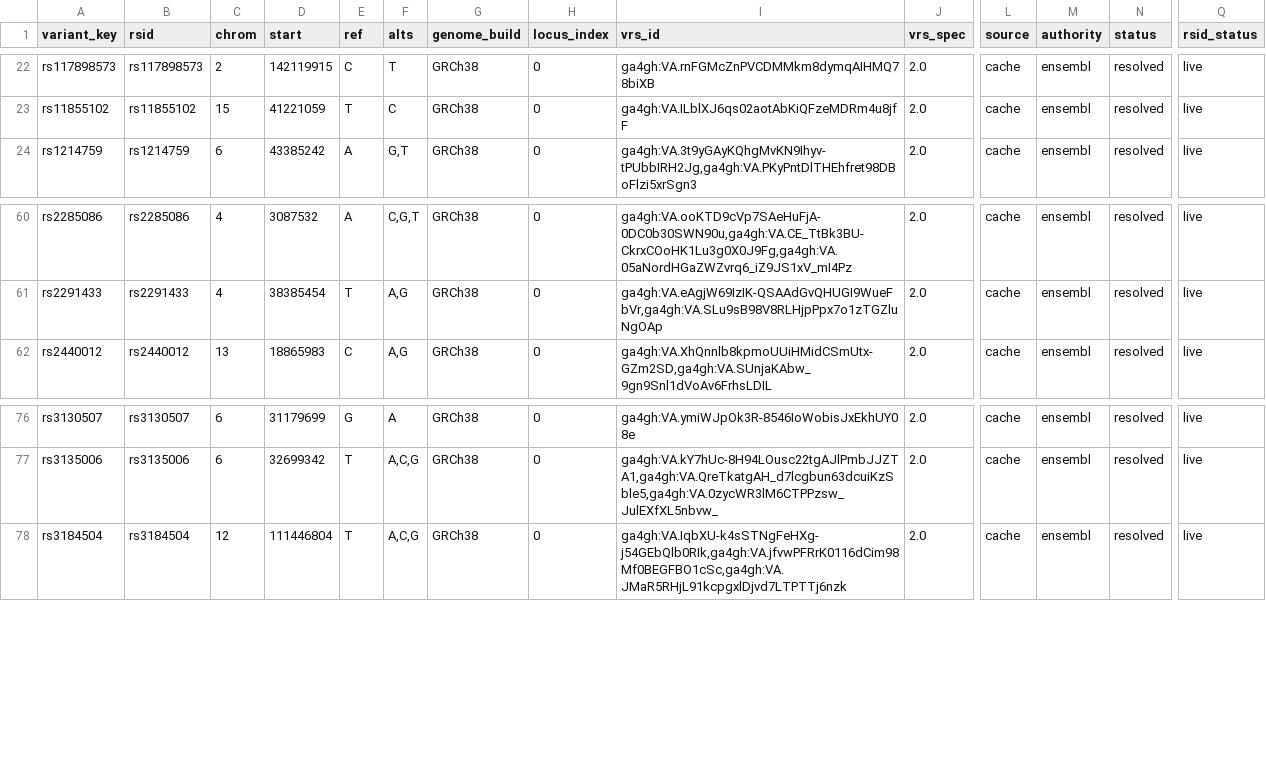
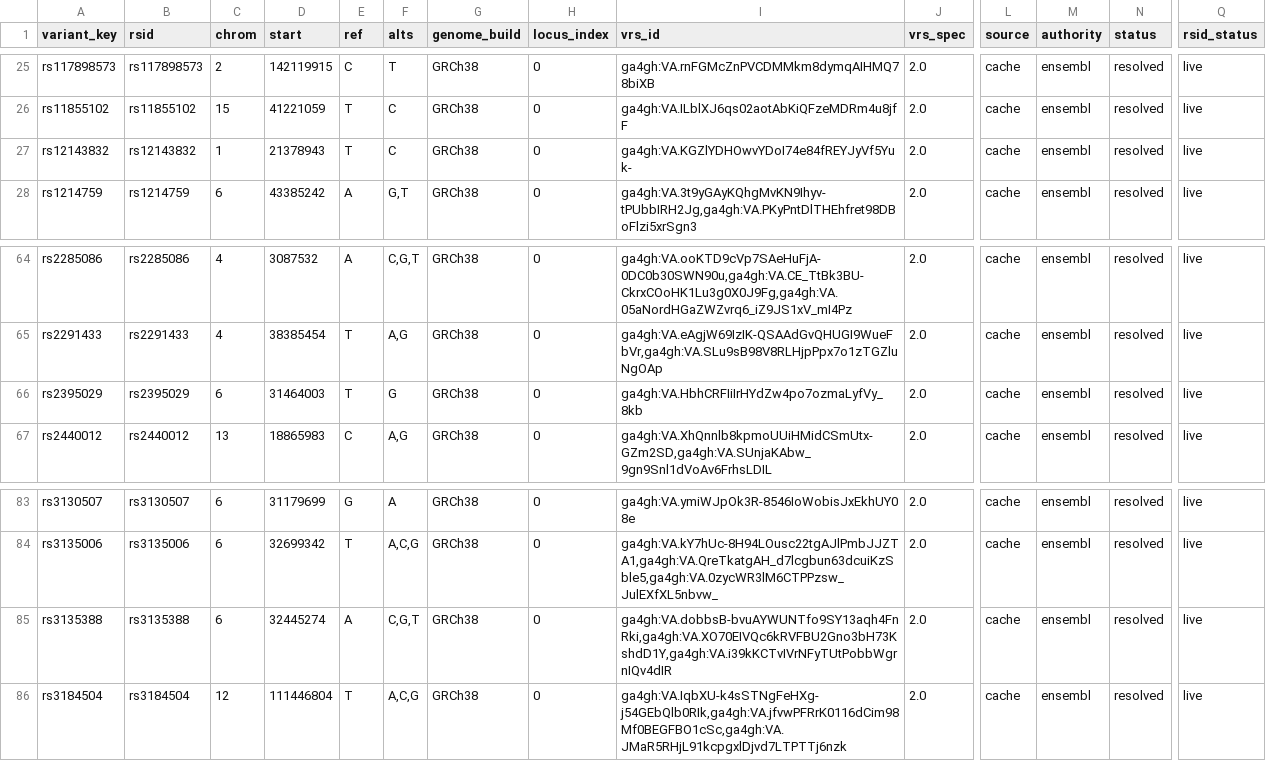
Before and after one commit to dna-seq/longevity-loci, a CSV file: module/resolution.csv, drawn as a sheet; only a part is shown, gaps mark what is left out; rows hold the shown columns only; the diff covers the shown part only; the diff names each change by its address in the sheet, - before the commit and + after, or states it on an @@ line.

```diff
--- a/module/resolution.csv
+++ b/module/resolution.csv
+row 27: rs12143832 | rs12143832 | 1 | 21378943 | T | C | GRCh38 | 0 | ga4gh:VA.KGZlYDHOwvYDoI74e84fREYJyVf5Yuk- | 2.0 | cache | ensembl | resolved | live
+row 66: rs2395029 | rs2395029 | 6 | 31464003 | T | G | GRCh38 | 0 | ga4gh:VA.HbhCRFIiIrHYdZw4po7ozmaLyfVy_8kb | 2.0 | cache | ensembl | resolved | live
+row 85: rs3135388 | rs3135388 | 6 | 32445274 | A | C,G,T | GRCh38 | 0 | ga4gh:VA.dobbsB-bvuAYWUNTfo9SY13aqh4FnRki,ga4gh:VA.XO70EIVQc6kRVFBU2Gno3bH73KshdD1Y,ga4gh:VA.i39kKCTvIVrNFyTUtPobbWgrnIQv4dIR | 2.0 | cache | ensembl | resolved | live
```
Also changed, not shown: 8 added rows elsewhere in this file, module/quote_sources.csv, 5 other files.
